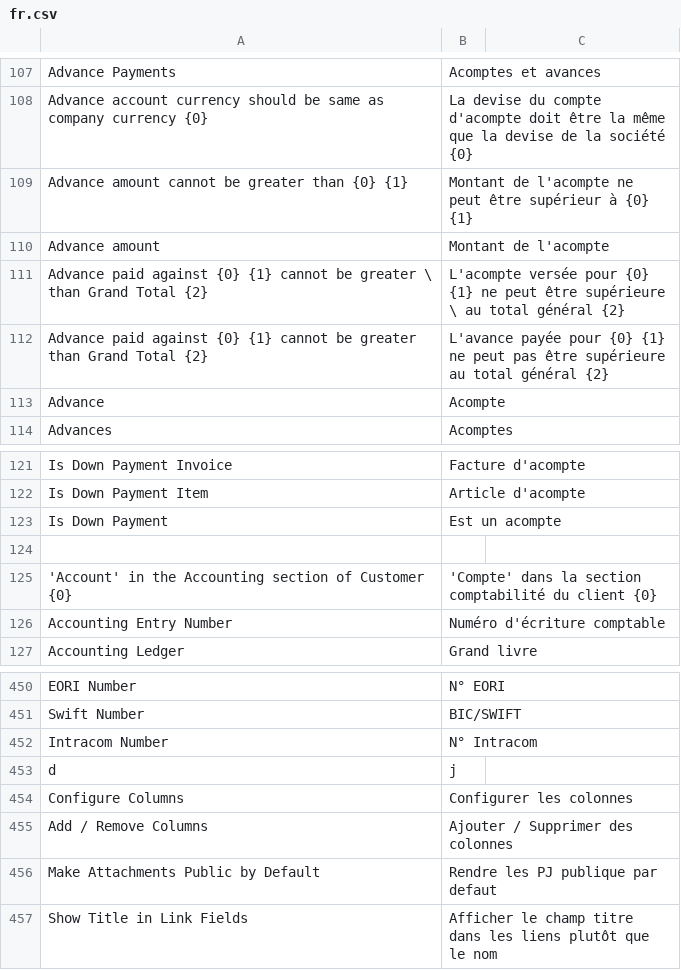
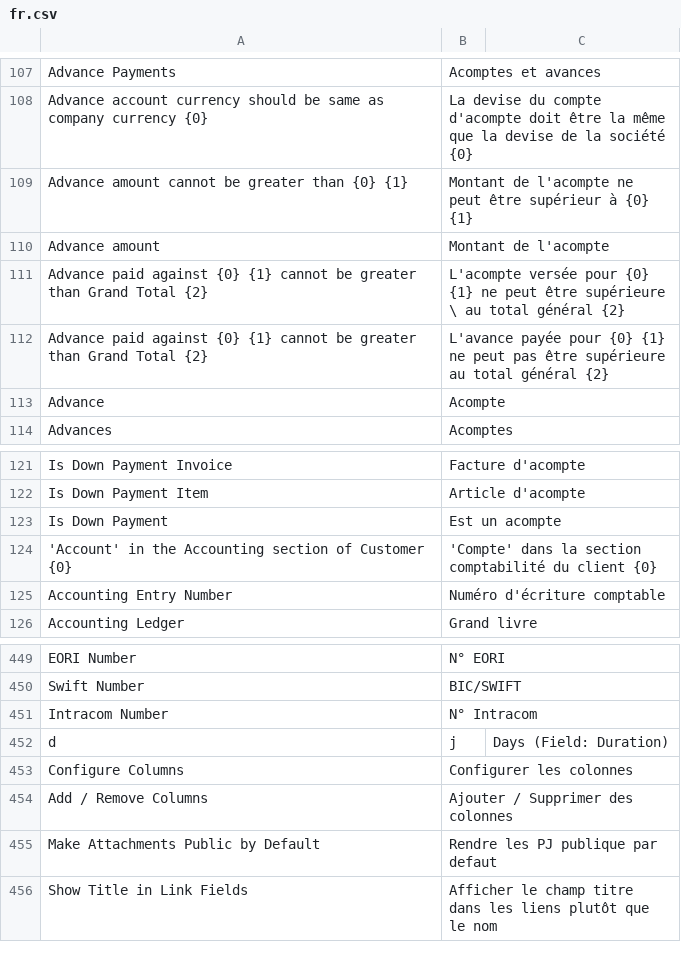
Before and after one commit to scopen-coop/erpnext_france, a CSV file: erpnext_france/translations/fr.csv, drawn as a sheet; only a part is shown, gaps mark what is left out.

Commit message:
fix translation

```diff
--- a/erpnext_france/translations/fr.csv
+++ b/erpnext_france/translations/fr.csv
@@ -110,4 +110,3 @@ Advance amount cannot be greater than {0} {1},Montant de l'acompte ne peut être
 Advance amount,Montant de l'acompte,
-"Advance paid against {0} {1} cannot be greater \
-						than Grand Total {2}",L'acompte versée pour {0} {1} ne peut être supérieure \ au total général {2},
+"Advance paid against {0} {1} cannot be greater than Grand Total {2}",L'acompte versée pour {0} {1} ne peut être supérieure \ au total général {2},
 Advance paid against {0} {1} cannot be greater than Grand Total {2},L'avance payée pour {0} {1} ne peut pas être supérieure au total général {2},
@@ -124,3 +123,2 @@ Is Down Payment Item,Article d'acompte,
 Is Down Payment,Est un acompte,
-
 'Account' in the Accounting section of Customer {0},'Compte' dans la section comptabilité du client {0},
@@ -453,3 +451,3 @@ Swift Number, BIC/SWIFT,
 Intracom Number, N° Intracom,
-d,j,
+d,j,Days (Field: Duration)
 Configure Columns, Configurer les colonnes,
```
